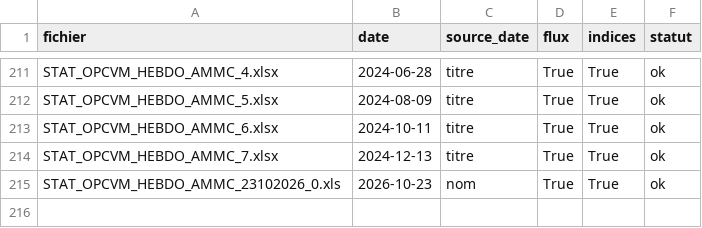
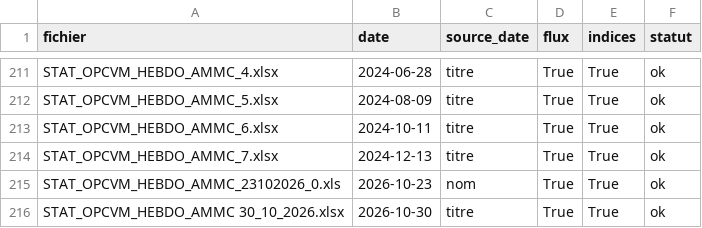
Before and after one commit to Ahmed-Badi3/observatoire-marches-maroc, a CSV file: data/processed/inventaire_ammc.csv, drawn as a sheet; only a part is shown, gaps mark what is left out.

```diff
--- a/data/processed/inventaire_ammc.csv
+++ b/data/processed/inventaire_ammc.csv
@@ -215 +215,2 @@ STAT_OPCVM_HEBDO_AMMC_7.xlsx,2024-12-13,titre,True,True,ok
 STAT_OPCVM_HEBDO_AMMC_23102026_0.xls,2026-10-23,nom,True,True,ok
+STAT_OPCVM_HEBDO_AMMC 30_10_2026.xlsx,2026-10-30,titre,True,True,ok
```
Also changed, not shown: data/processed/ammc_actif_net.csv, data/processed/ammc_actif_valeurs.csv, 2 other files.
